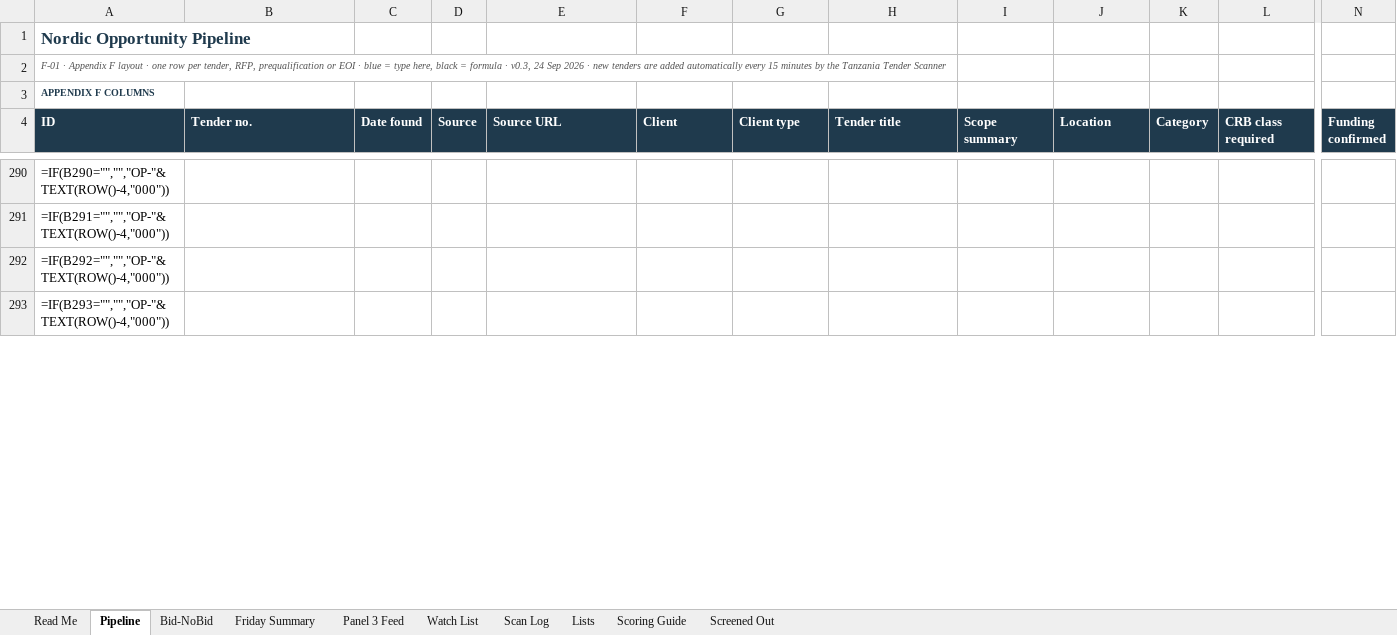
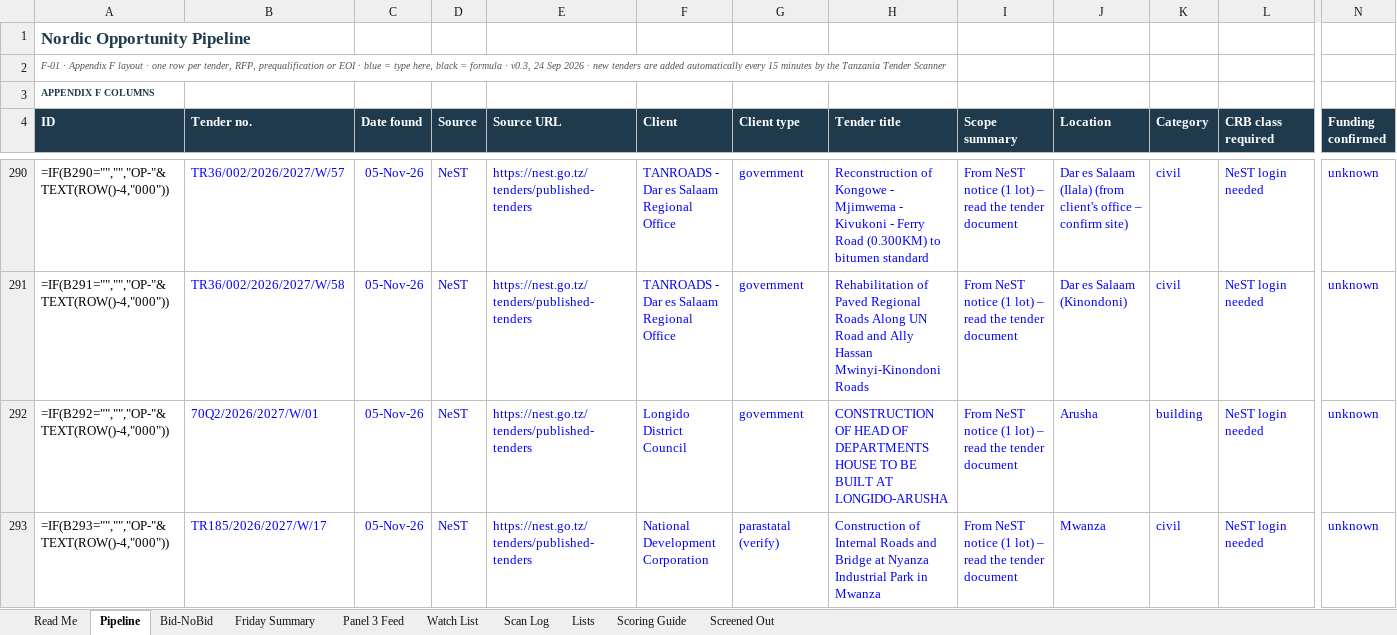
Before and after one commit to frankkashushura/nordic-tender-scanner, an Excel workbook: data/Nordic_Opportunity_Pipeline.xlsx, sheet Pipeline, drawn as a sheet; only a part is shown, gaps mark what is left out; values as stored, in another font and other column widths than the file's, no borders; formulas without a stored value are shown as written; conditional formats not drawn; the diff covers the shown part only; the diff names each change by its address in the sheet, - before the commit and + after, or states it on an @@ line.

```diff
--- a/data/Nordic_Opportunity_Pipeline.xlsx (sheet Pipeline)
+++ b/data/Nordic_Opportunity_Pipeline.xlsx (sheet Pipeline)
-B290 (Tender no.): (empty)
+B290 (Tender no.): TR36/002/2026/2027/W/57
-C290:C293 (Date found): (empty)
+C290:C293 (Date found): 05-Nov-26
-D290:D293 (Source): (empty)
+D290:D293 (Source): NeST
-E290:E293 (Source URL): (empty)
+E290:E293 (Source URL): https://nest.go.tz/tenders/published-tenders
-F290:F291 (Client): (empty)
+F290:F291 (Client): TANROADS - Dar es Salaam Regional Office
-G290:G292 (Client type): (empty)
+G290:G292 (Client type): government
-H290 (Tender title): (empty)
+H290 (Tender title): Reconstruction of Kongowe - Mjimwema - Kivukoni - Ferry Road (0.300KM) to bitumen standard
-I290:I293 (Scope summary): (empty)
+I290:I293 (Scope summary): From NeST notice (1 lot) – read the tender document
-J290 (Location): (empty)
+J290 (Location): Dar es Salaam (Ilala) (from client's office – confirm site)
-K290:K291 (Category): (empty)
+K290:K291 (Category): civil
-L290:L293 (CRB class required): (empty)
+L290:L293 (CRB class required): NeST login needed
-N290:N293 (Funding confirmed): (empty)
+N290:N293 (Funding confirmed): unknown
-B291 (Tender no.): (empty)
+B291 (Tender no.): TR36/002/2026/2027/W/58
-H291 (Tender title): (empty)
+H291 (Tender title): Rehabilitation of Paved Regional Roads Along UN Road and Ally Hassan Mwinyi-Kinondoni Roads
-J291 (Location): (empty)
+J291 (Location): Dar es Salaam (Kinondoni)
-B292 (Tender no.): (empty)
+B292 (Tender no.): 70Q2/2026/2027/W/01
-F292 (Client): (empty)
+F292 (Client): Longido District Council
-H292 (Tender title): (empty)
+H292 (Tender title): CONSTRUCTION OF HEAD OF DEPARTMENTS HOUSE TO BE BUILT AT LONGIDO-ARUSHA
-J292 (Location): (empty)
+J292 (Location): Arusha
-K292 (Category): (empty)
+K292 (Category): building
-B293 (Tender no.): (empty)
+B293 (Tender no.): TR185/2026/2027/W/17
-F293 (Client): (empty)
+F293 (Client): National Development Corporation
-G293 (Client type): (empty)
+G293 (Client type): parastatal (verify)
-H293 (Tender title): (empty)
+H293 (Tender title): Construction of Internal Roads and Bridge at Nyanza Industrial Park in Mwanza
-J293 (Location): (empty)
+J293 (Location): Mwanza
-K293 (Category): (empty)
+K293 (Category): civil
```
Also changed, not shown: 213 edited cells elsewhere in this sheet, sheet Bid-NoBid, sheet Scan Log, 7 other files.
